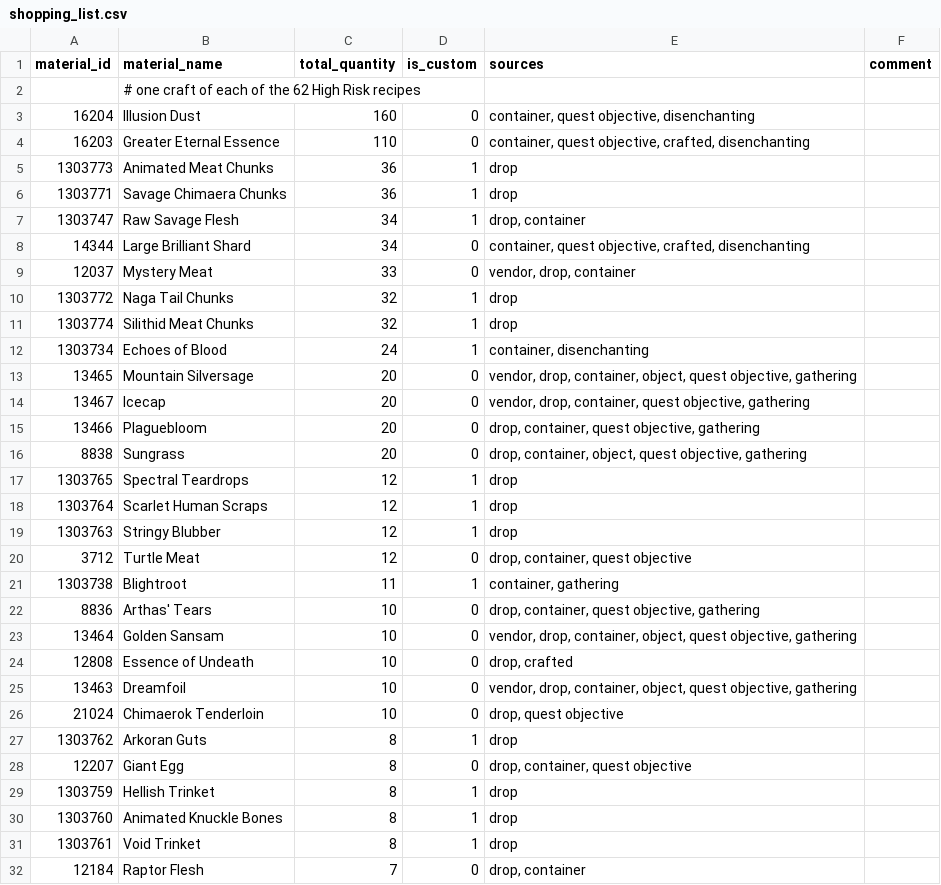
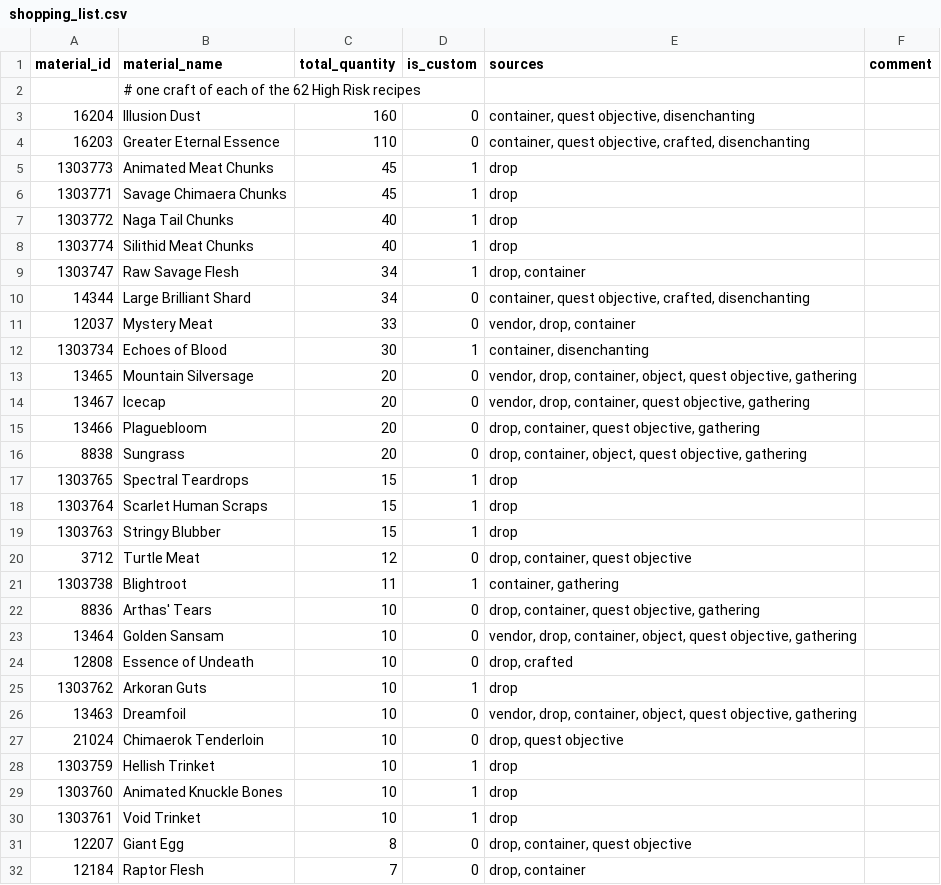
Before and after one commit to pbozic/coa-db, a CSV file: output/highrisk/shopping_list.csv, drawn as a sheet; only a part is shown.

```diff
--- a/output/highrisk/shopping_list.csv
+++ b/output/highrisk/shopping_list.csv
@@ -4,4 +4,6 @@ material_id,material_name,total_quantity,is_custom,sources,comment
 16203,Greater Eternal Essence,110,0,"container, quest objective, crafted, disenchanting",
-1303773,Animated Meat Chunks,36,1,drop,
-1303771,Savage Chimaera Chunks,36,1,drop,
+1303773,Animated Meat Chunks,45,1,drop,
+1303771,Savage Chimaera Chunks,45,1,drop,
+1303772,Naga Tail Chunks,40,1,drop,
+1303774,Silithid Meat Chunks,40,1,drop,
 1303747,Raw Savage Flesh,34,1,"drop, container",
@@ -9,5 +11,3 @@ material_id,material_name,total_quantity,is_custom,sources,comment
 12037,Mystery Meat,33,0,"vendor, drop, container",
-1303772,Naga Tail Chunks,32,1,drop,
-1303774,Silithid Meat Chunks,32,1,drop,
-1303734,Echoes of Blood,24,1,"container, disenchanting",
+1303734,Echoes of Blood,30,1,"container, disenchanting",
 13465,Mountain Silversage,20,0,"vendor, drop, container, object, quest objective, gathering",
@@ -16,5 +16,5 @@ material_id,material_name,total_quantity,is_custom,sources,comment
 8838,Sungrass,20,0,"drop, container, object, quest objective, gathering",
-1303765,Spectral Teardrops,12,1,drop,
-1303764,Scarlet Human Scraps,12,1,drop,
-1303763,Stringy Blubber,12,1,drop,
+1303765,Spectral Teardrops,15,1,drop,
+1303764,Scarlet Human Scraps,15,1,drop,
+1303763,Stringy Blubber,15,1,drop,
 3712,Turtle Meat,12,0,"drop, container, quest objective",
@@ -24,9 +24,9 @@ material_id,material_name,total_quantity,is_custom,sources,comment
 12808,Essence of Undeath,10,0,"drop, crafted",
+1303762,Arkoran Guts,10,1,drop,
 13463,Dreamfoil,10,0,"vendor, drop, container, object, quest objective, gathering",
 21024,Chimaerok Tenderloin,10,0,"drop, quest objective",
-1303762,Arkoran Guts,8,1,drop,
+1303759,Hellish Trinket,10,1,drop,
+1303760,Animated Knuckle Bones,10,1,drop,
+1303761,Void Trinket,10,1,drop,
 12207,Giant Egg,8,0,"drop, container, quest objective",
-1303759,Hellish Trinket,8,1,drop,
-1303760,Animated Knuckle Bones,8,1,drop,
-1303761,Void Trinket,8,1,drop,
 12184,Raptor Flesh,7,0,"drop, container",
```
Also changed, not shown: output/highrisk/raw_materials.csv, output/highrisk/reagents.csv, 10 other files.
